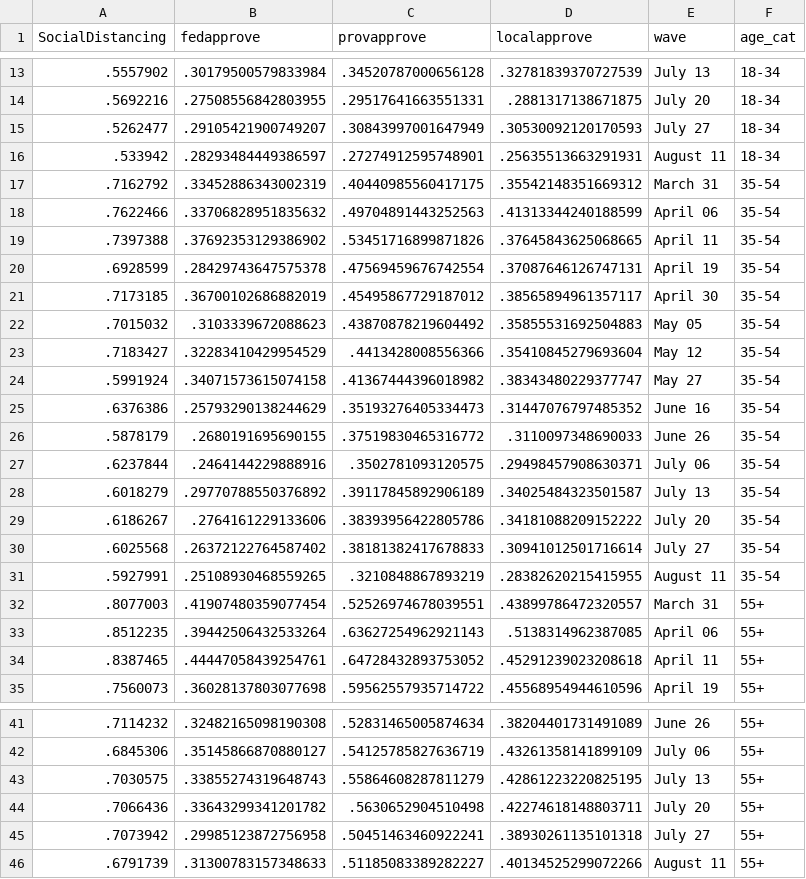
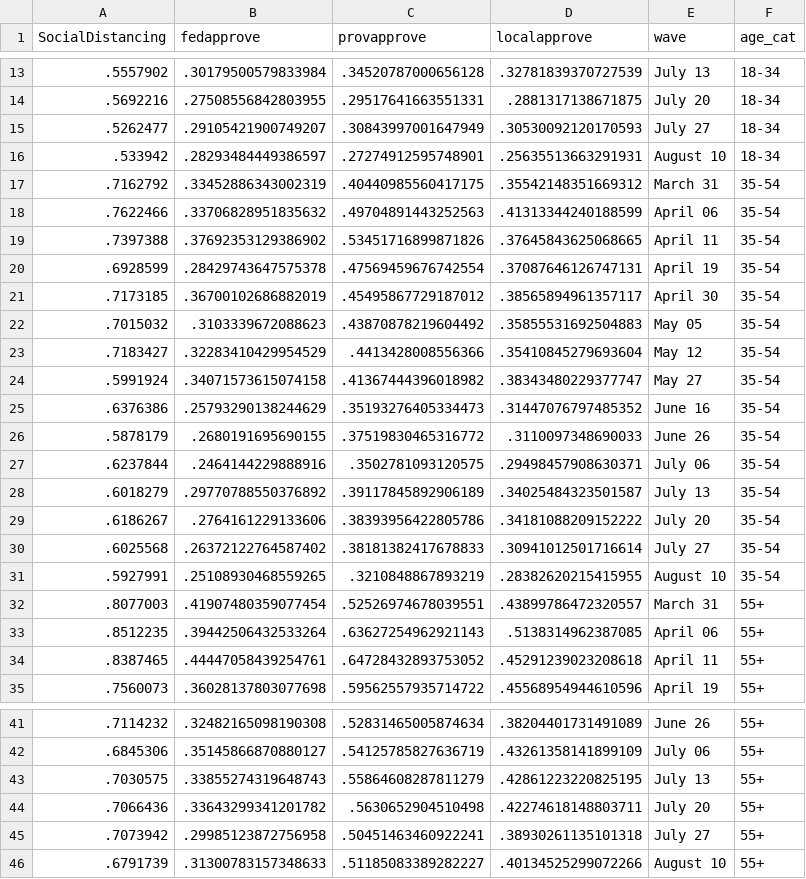
Before and after one commit to nrkthompson/ChartHolding, a CSV file: Data/SocDistAge.csv, drawn as a sheet; only a part is shown, gaps mark what is left out.

```diff
--- a/Data/SocDistAge.csv
+++ b/Data/SocDistAge.csv
@@ -15,3 +15,3 @@
 ".5262477",".29105421900749207",".30843997001647949",".30530092120170593","July 27","18-34"
-".533942",".28293484449386597",".27274912595748901",".25635513663291931","August 11","18-34"
+".533942",".28293484449386597",".27274912595748901",".25635513663291931","August 10","18-34"
 ".7162792",".33452886343002319",".40440985560417175",".35542148351669312","March 31","35-54"
@@ -30,3 +30,3 @@
 ".6025568",".26372122764587402",".38181382417678833",".30941012501716614","July 27","35-54"
-".5927991",".25108930468559265",".3210848867893219",".28382620215415955","August 11","35-54"
+".5927991",".25108930468559265",".3210848867893219",".28382620215415955","August 10","35-54"
 ".8077003",".41907480359077454",".52526974678039551",".43899786472320557","March 31","55+"
@@ -45,2 +45,2 @@
 ".7073942",".29985123872756958",".50451463460922241",".38930261135101318","July 27","55+"
-".6791739",".31300783157348633",".51185083389282227",".40134525299072266","August 11","55+"
+".6791739",".31300783157348633",".51185083389282227",".40134525299072266","August 10","55+"
```
Also changed, not shown: Data/SocDist.csv, Data/SocDistGender.csv, 1 other file.
